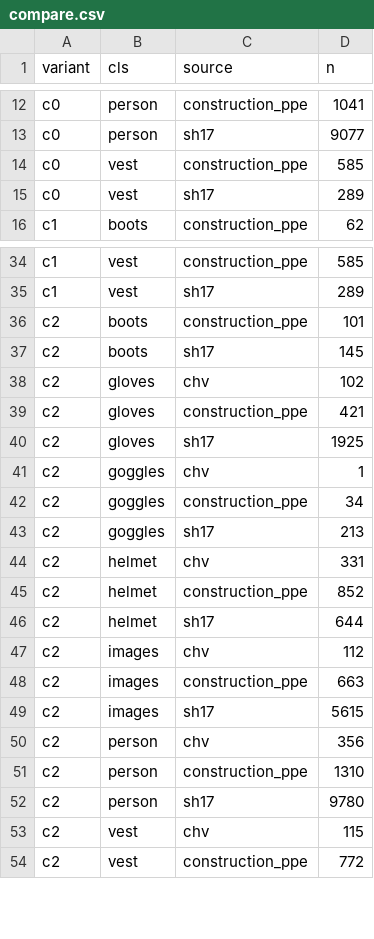
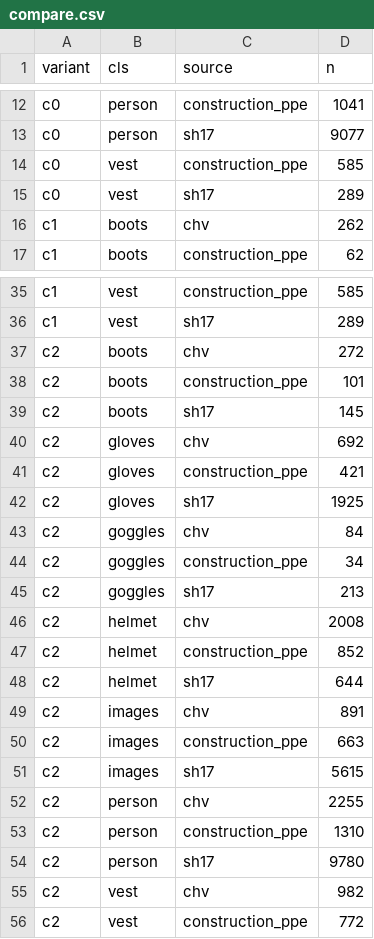
Before and after one commit to phppp-1701/PPE_Project, a CSV file: data/ppe6/variants/compare.csv, drawn as a sheet; only a part is shown, gaps mark what is left out.

```diff
--- a/data/ppe6/variants/compare.csv
+++ b/data/ppe6/variants/compare.csv
@@ -15,2 +15,3 @@ c0,vest,construction_ppe,585
 c0,vest,sh17,289
+c1,boots,chv,262
 c1,boots,construction_ppe,62
@@ -35,20 +36,21 @@ c1,vest,construction_ppe,585
 c1,vest,sh17,289
+c2,boots,chv,272
 c2,boots,construction_ppe,101
 c2,boots,sh17,145
-c2,gloves,chv,102
+c2,gloves,chv,692
 c2,gloves,construction_ppe,421
 c2,gloves,sh17,1925
-c2,goggles,chv,1
+c2,goggles,chv,84
 c2,goggles,construction_ppe,34
 c2,goggles,sh17,213
-c2,helmet,chv,331
+c2,helmet,chv,2008
 c2,helmet,construction_ppe,852
 c2,helmet,sh17,644
-c2,images,chv,112
+c2,images,chv,891
 c2,images,construction_ppe,663
 c2,images,sh17,5615
-c2,person,chv,356
+c2,person,chv,2255
 c2,person,construction_ppe,1310
 c2,person,sh17,9780
-c2,vest,chv,115
+c2,vest,chv,982
 c2,vest,construction_ppe,772
```
Also changed, not shown: data/ppe6/variants/mask_status.csv, 9 other files.
